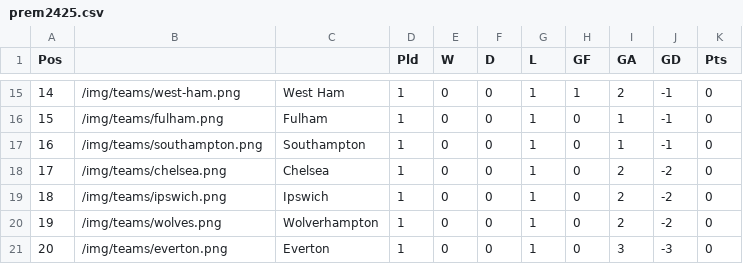
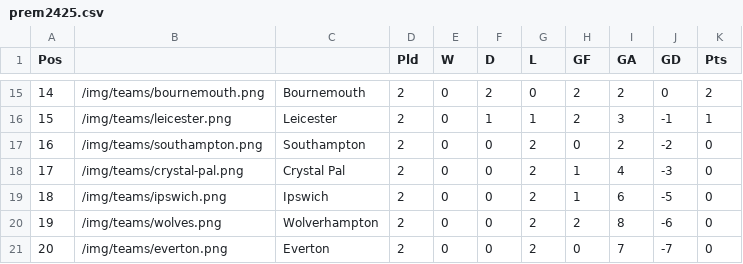
Before and after one commit to mitcpe/footy, a CSV file: assets/tabs/prem2425.csv, drawn as a sheet; only a part is shown, gaps mark what is left out; the diff covers the shown part only.

```diff
--- a/assets/tabs/prem2425.csv
+++ b/assets/tabs/prem2425.csv
@@ -15,7 +15,7 @@ Pos,,,Pld,W,D,L,GF,GA,GD,Pts
-14,/img/teams/west-ham.png,West Ham,1,0,0,1,1,2,-1,0
-15,/img/teams/fulham.png,Fulham,1,0,0,1,0,1,-1,0
-16,/img/teams/southampton.png,Southampton,1,0,0,1,0,1,-1,0
-17,/img/teams/chelsea.png,Chelsea,1,0,0,1,0,2,-2,0
-18,/img/teams/ipswich.png,Ipswich,1,0,0,1,0,2,-2,0
-19,/img/teams/wolves.png,Wolverhampton,1,0,0,1,0,2,-2,0
-20,/img/teams/everton.png,Everton,1,0,0,1,0,3,-3,0
+14,/img/teams/bournemouth.png,Bournemouth,2,0,2,0,2,2,0,2
+15,/img/teams/leicester.png,Leicester,2,0,1,1,2,3,-1,1
+16,/img/teams/southampton.png,Southampton,2,0,0,2,0,2,-2,0
+17,/img/teams/crystal-pal.png,Crystal Pal,2,0,0,2,1,4,-3,0
+18,/img/teams/ipswich.png,Ipswich,2,0,0,2,1,6,-5,0
+19,/img/teams/wolves.png,Wolverhampton,2,0,0,2,2,8,-6,0
+20,/img/teams/everton.png,Everton,2,0,0,2,0,7,-7,0
```
Also changed, not shown: 101 edited cells elsewhere in this file, 1 other file.
